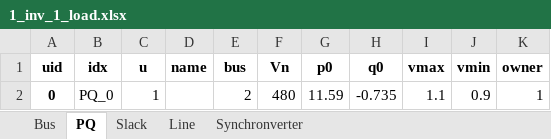
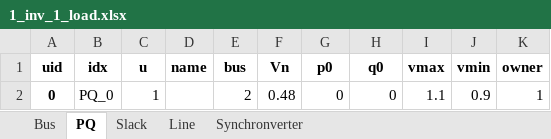
Before and after one commit to HeilaTechnologies/andes, an Excel workbook: andes/cases/local/1_inv_1_load.xlsx, sheet PQ, drawn as a sheet; values as stored, in another font and other column widths than the file's, no borders; the diff names each change by its address in the sheet, - before the commit and + after, or states it on an @@ line.

```diff
--- a/andes/cases/local/1_inv_1_load.xlsx (sheet PQ)
+++ b/andes/cases/local/1_inv_1_load.xlsx (sheet PQ)
-F2 (Vn): 480
+F2 (Vn): 0.48
-G2 (p0): 11.59
+G2 (p0): 0
-H2 (q0): -0.735
+H2 (q0): 0
```
Also changed, not shown: sheet Bus, sheet Line, 11 other files.
